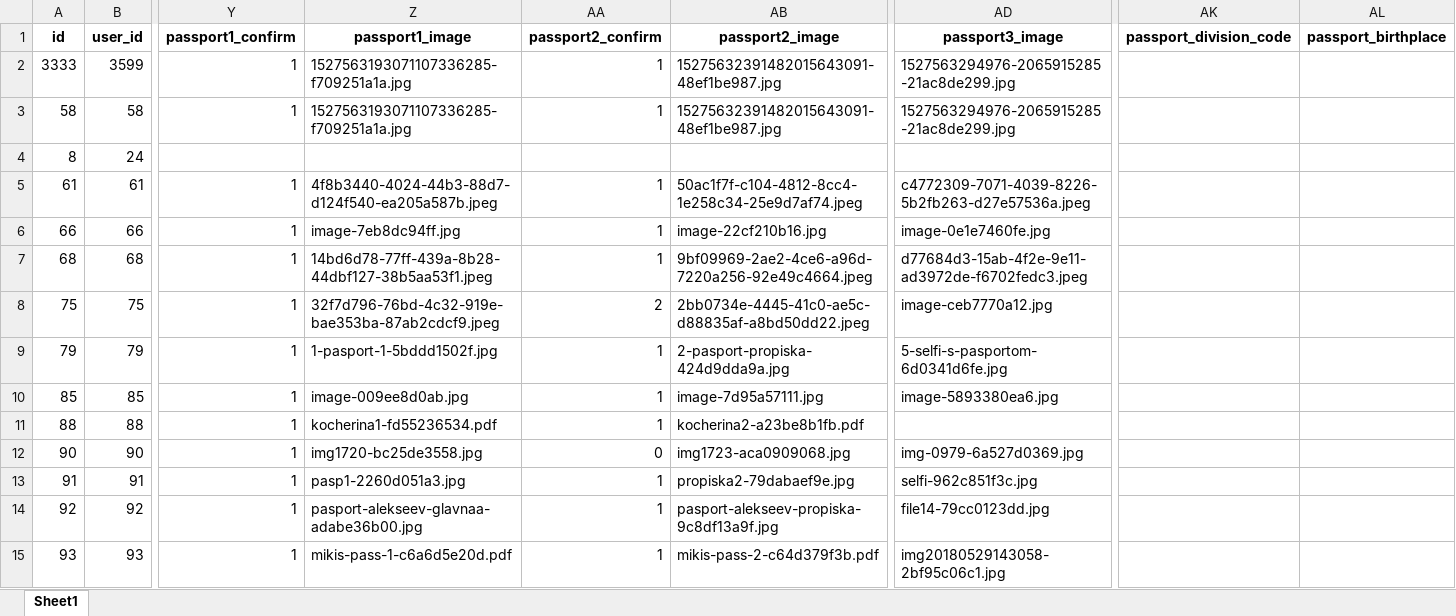
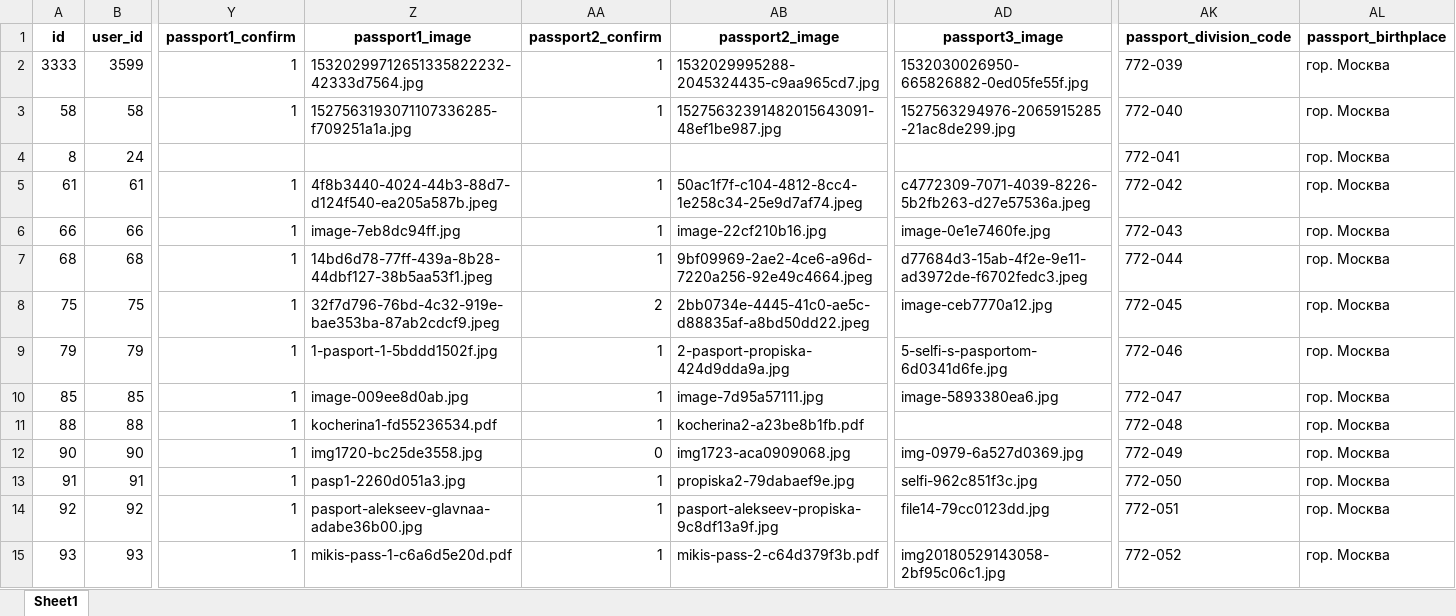
Before and after one commit to nickmatsnev/CRMCars, an Excel workbook: core/test_data/test_users.xlsx, sheet Sheet1, drawn as a sheet; only a part is shown, gaps mark what is left out; values as stored, in another font and other column widths than the file's, no borders; the diff covers the shown part only; the diff names each change by its address in the sheet, - before the commit and + after, or states it on an @@ line.

```diff
--- a/core/test_data/test_users.xlsx (sheet Sheet1)
+++ b/core/test_data/test_users.xlsx (sheet Sheet1)
-Z2: 1527563193071107336285-f709251a1a.jpg
+Z2: 15320299712651335822232-42333d7564.jpg
-AB2: 15275632391482015643091-48ef1be987.jpg
+AB2: 1532029995288-2045324435-c9aa965cd7.jpg
-AD2: 1527563294976-2065915285-21ac8de299.jpg
+AD2: 1532030026950-665826882-0ed05fe55f.jpg
-AK2: (empty)
+AK2: 772-039
-AL2:AL15: (empty)
+AL2:AL15: гор. Москва
-AK3: (empty)
+AK3: 772-040
-AK4: (empty)
+AK4: 772-041
-AK5: (empty)
+AK5: 772-042
-AK6: (empty)
+AK6: 772-043
-AK7: (empty)
+AK7: 772-044
-AK8: (empty)
+AK8: 772-045
-AK9: (empty)
+AK9: 772-046
-AK10: (empty)
+AK10: 772-047
-AK11: (empty)
+AK11: 772-048
-AK12: (empty)
+AK12: 772-049
-AK13: (empty)
+AK13: 772-050
-AK14: (empty)
+AK14: 772-051
-AK15: (empty)
+AK15: 772-052
```
Also changed, not shown: 42 edited cells elsewhere in this sheet, 1 other file.
